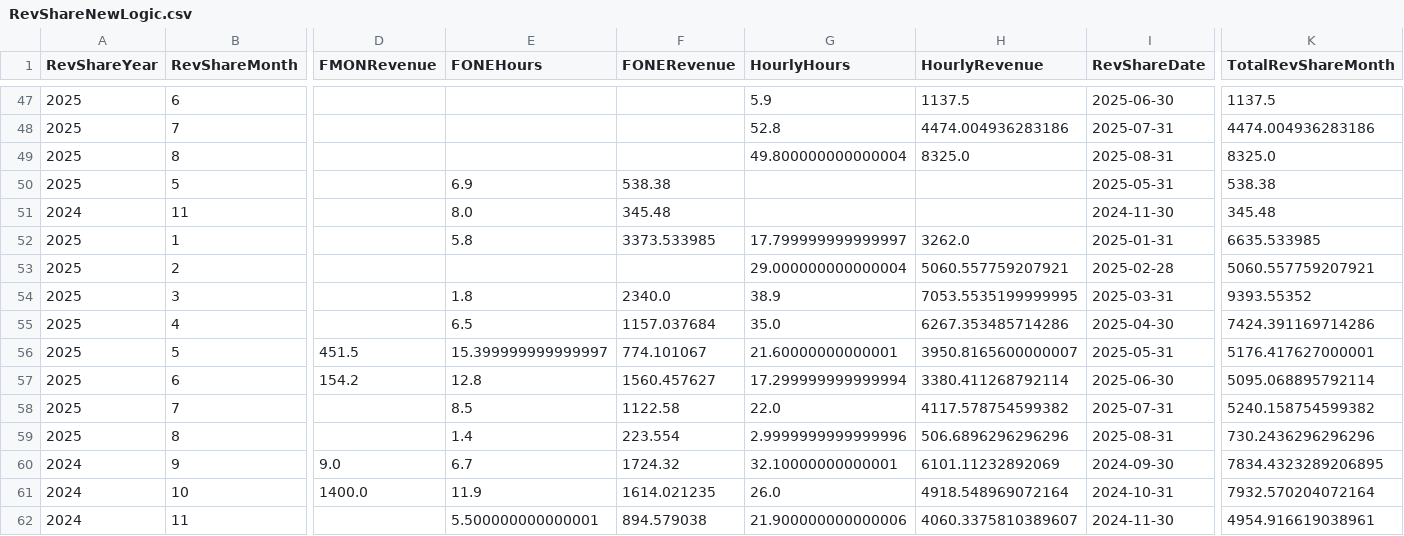
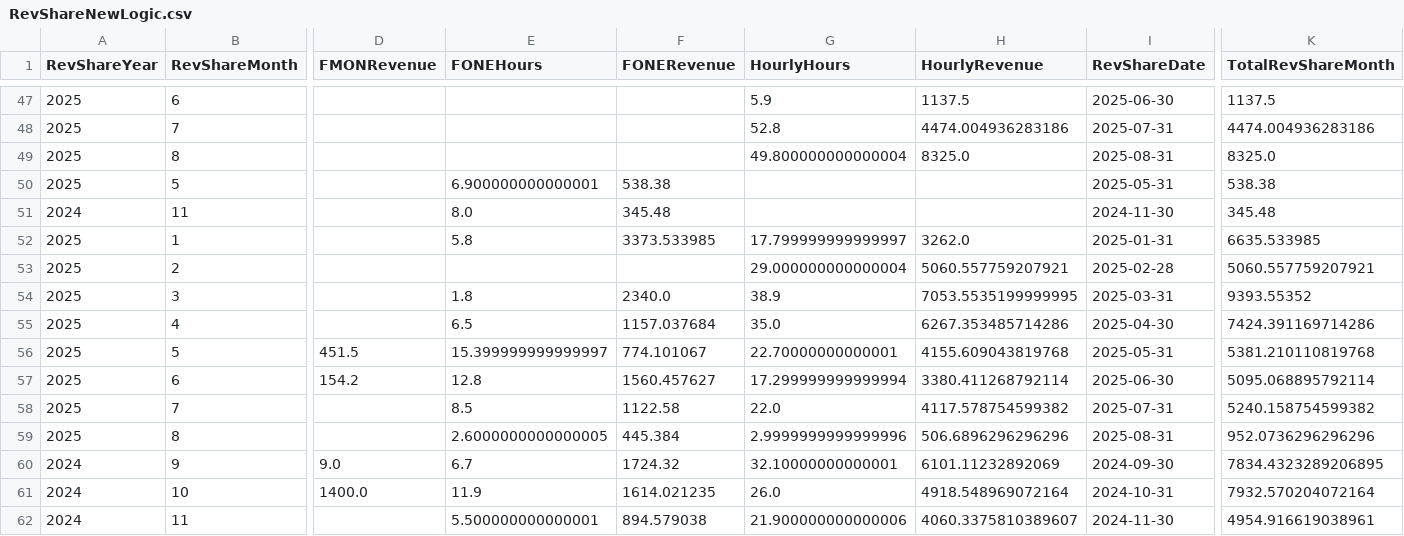
Before and after one commit to dhernandez-coding/gdp-dashboard, a CSV file: data/RevShareNewLogic.csv, drawn as a sheet; only a part is shown, gaps mark what is left out; the diff covers the shown part only; the diff names each change by its address in the sheet, - before the commit and + after, or states it on an @@ line.

```diff
--- a/data/RevShareNewLogic.csv
+++ b/data/RevShareNewLogic.csv
-E50 (FONEHours): 6.9
+E50 (FONEHours): 6.900000000000001
-G56 (HourlyHours): 21.60000000000001
+G56 (HourlyHours): 22.70000000000001
-H56 (HourlyRevenue): 3950.8165600000007
+H56 (HourlyRevenue): 4155.609043819768
-K56 (TotalRevShareMonth): 5176.417627000001
+K56 (TotalRevShareMonth): 5381.210110819768
-E59 (FONEHours): 1.4
+E59 (FONEHours): 2.6000000000000005
-F59 (FONERevenue): 223.554
+F59 (FONERevenue): 445.384
-K59 (TotalRevShareMonth): 730.2436296296296
+K59 (TotalRevShareMonth): 952.0736296296296
```
Also changed, not shown: 28 edited cells elsewhere in this file, data/vwTimeEntriesType1.csv, data/vwTimeEntriesType2.csv, 3 other files.
